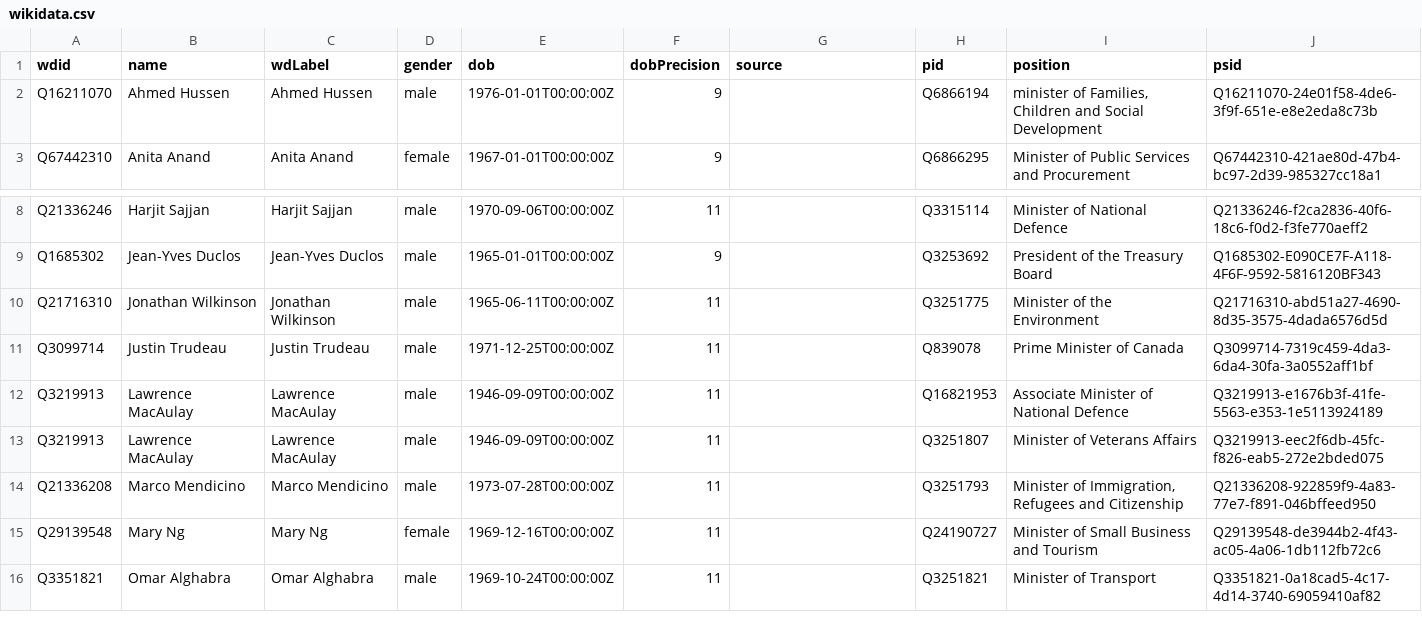
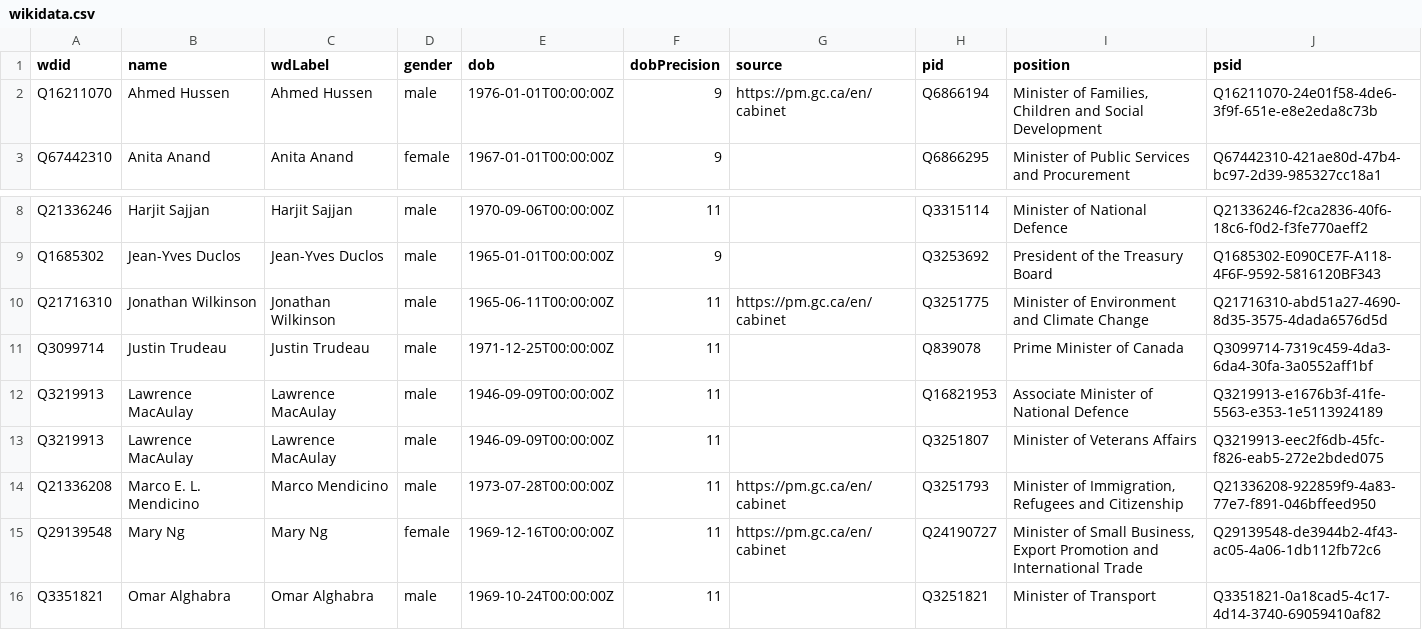
Before and after one commit to every-politician-scrapers/canada-cabinet, a CSV file: data/wikidata.csv, drawn as a sheet; only a part is shown, gaps mark what is left out.

```diff
--- a/data/wikidata.csv
+++ b/data/wikidata.csv
@@ -1,3 +1,3 @@
 wdid,name,wdLabel,gender,dob,dobPrecision,source,pid,position,psid
-Q16211070,Ahmed Hussen,Ahmed Hussen,male,1976-01-01T00:00:00Z,9,,Q6866194,"minister of Families, Children and Social Development",Q16211070-24e01f58-4de6-3f9f-651e-e8e2eda8c73b
+Q16211070,Ahmed Hussen,Ahmed Hussen,male,1976-01-01T00:00:00Z,9,https://pm.gc.ca/en/cabinet,Q6866194,"Minister of Families, Children and Social Development",Q16211070-24e01f58-4de6-3f9f-651e-e8e2eda8c73b
 Q67442310,Anita Anand,Anita Anand,female,1967-01-01T00:00:00Z,9,,Q6866295,Minister of Public Services and Procurement,Q67442310-421ae80d-47b4-bc97-2d39-985327cc18a1
@@ -9,3 +9,3 @@ Q21336246,Harjit Sajjan,Harjit Sajjan,male,1970-09-06T00:00:00Z,11,,Q3315114,Min
 Q1685302,Jean-Yves Duclos,Jean-Yves Duclos,male,1965-01-01T00:00:00Z,9,,Q3253692,President of the Treasury Board,Q1685302-E090CE7F-A118-4F6F-9592-5816120BF343
-Q21716310,Jonathan Wilkinson,Jonathan Wilkinson,male,1965-06-11T00:00:00Z,11,,Q3251775,Minister of the Environment,Q21716310-abd51a27-4690-8d35-3575-4dada6576d5d
+Q21716310,Jonathan Wilkinson,Jonathan Wilkinson,male,1965-06-11T00:00:00Z,11,https://pm.gc.ca/en/cabinet,Q3251775,Minister of Environment and Climate Change,Q21716310-abd51a27-4690-8d35-3575-4dada6576d5d
 Q3099714,Justin Trudeau,Justin Trudeau,male,1971-12-25T00:00:00Z,11,,Q839078,Prime Minister of Canada,Q3099714-7319c459-4da3-6da4-30fa-3a0552aff1bf
@@ -13,4 +13,4 @@ Q3219913,Lawrence MacAulay,Lawrence MacAulay,male,1946-09-09T00:00:00Z,11,,Q1682
 Q3219913,Lawrence MacAulay,Lawrence MacAulay,male,1946-09-09T00:00:00Z,11,,Q3251807,Minister of Veterans Affairs,Q3219913-eec2f6db-45fc-f826-eab5-272e2bded075
-Q21336208,Marco Mendicino,Marco Mendicino,male,1973-07-28T00:00:00Z,11,,Q3251793,"Minister of Immigration, Refugees and Citizenship",Q21336208-922859f9-4a83-77e7-f891-046bffeed950
-Q29139548,Mary Ng,Mary Ng,female,1969-12-16T00:00:00Z,11,,Q24190727,Minister of Small Business and Tourism,Q29139548-de3944b2-4f43-ac05-4a06-1db112fb72c6
+Q21336208,Marco E. L. Mendicino,Marco Mendicino,male,1973-07-28T00:00:00Z,11,https://pm.gc.ca/en/cabinet,Q3251793,"Minister of Immigration, Refugees and Citizenship",Q21336208-922859f9-4a83-77e7-f891-046bffeed950
+Q29139548,Mary Ng,Mary Ng,female,1969-12-16T00:00:00Z,11,https://pm.gc.ca/en/cabinet,Q24190727,"Minister of Small Business, Export Promotion and International Trade",Q29139548-de3944b2-4f43-ac05-4a06-1db112fb72c6
 Q3351821,Omar Alghabra,Omar Alghabra,male,1969-10-24T00:00:00Z,11,,Q3251821,Minister of Transport,Q3351821-0a18cad5-4c17-4d14-3740-69059410af82
```
Also changed, not shown: data/diff.csv.
